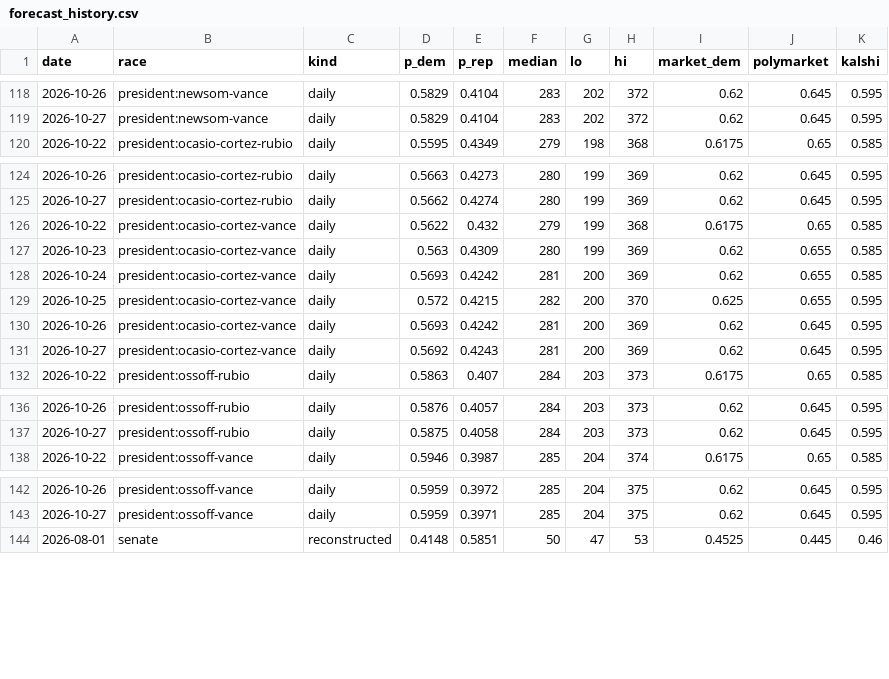
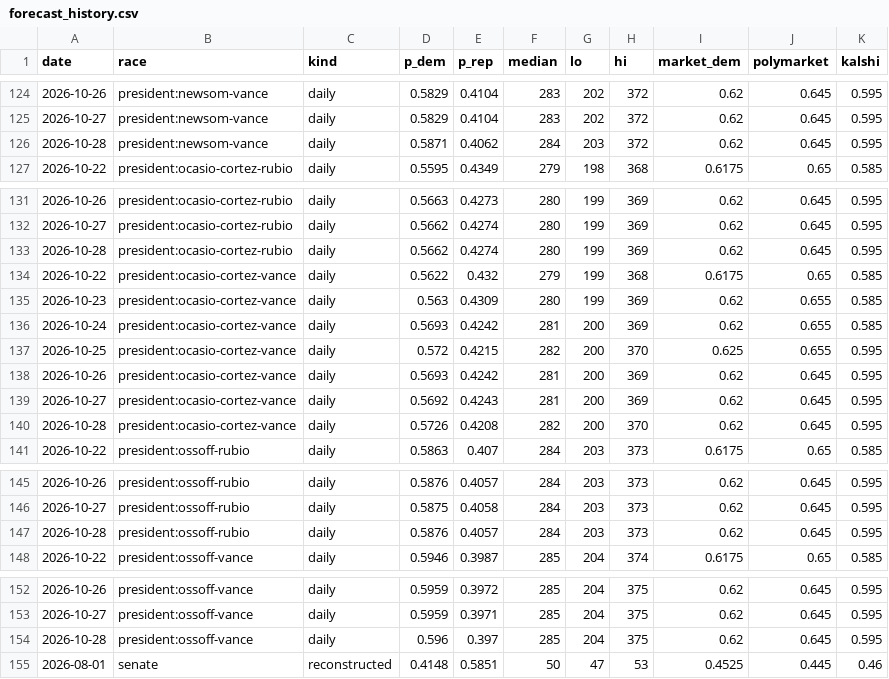
Before and after one commit to M3RK888/PolTracker, a CSV file: data/forecast_history.csv, drawn as a sheet; only a part is shown, gaps mark what is left out; the diff covers the shown part only; the diff names each change by its address in the sheet, - before the commit and + after, or states it on an @@ line.

```diff
--- a/data/forecast_history.csv
+++ b/data/forecast_history.csv
+row 126: 2026-10-28 | president:newsom-vance | daily | 0.5871 | 0.4062 | 284 | 203 | 372 | 0.62 | 0.645 | 0.595
+row 133: 2026-10-28 | president:ocasio-cortez-rubio | daily | 0.5662 | 0.4274 | 280 | 199 | 369 | 0.62 | 0.645 | 0.595
+row 140: 2026-10-28 | president:ocasio-cortez-vance | daily | 0.5726 | 0.4208 | 282 | 200 | 370 | 0.62 | 0.645 | 0.595
+row 147: 2026-10-28 | president:ossoff-rubio | daily | 0.5876 | 0.4057 | 284 | 203 | 373 | 0.62 | 0.645 | 0.595
+row 154: 2026-10-28 | president:ossoff-vance | daily | 0.596 | 0.397 | 285 | 204 | 375 | 0.62 | 0.645 | 0.595
```
Also changed, not shown: 7 added rows elsewhere in this file, data/polls_2028.csv, 11 other files.
